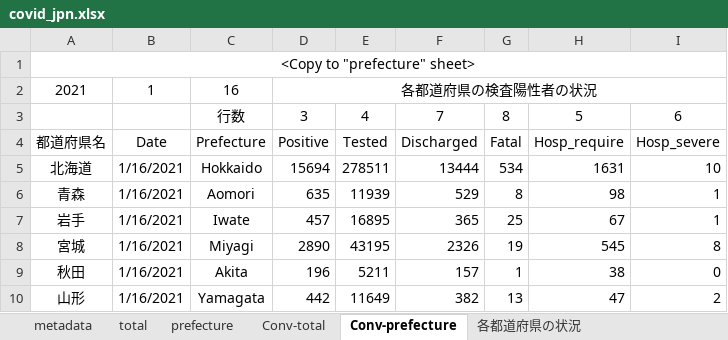
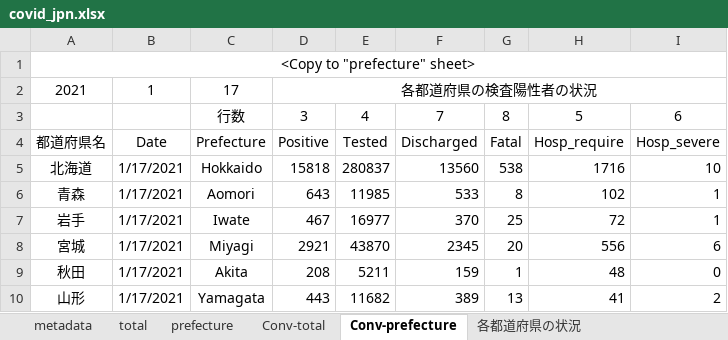
Before and after one commit to lisphilar/covid19-sir, an Excel workbook: data/japan/covid_jpn.xlsx, sheet Conv-prefecture, drawn as a sheet; only a part is shown; values as stored, in another font and other column widths than the file's, no borders; the diff covers the shown part only; the diff names each change by its address in the sheet, - before the commit and + after, or states it on an @@ line.

```diff
--- a/data/japan/covid_jpn.xlsx (sheet Conv-prefecture)
+++ b/data/japan/covid_jpn.xlsx (sheet Conv-prefecture)
-C2: 16
+C2: 17
-B5:B10: 1/16/2021
+B5:B10: 1/17/2021
-D5: 15694
+D5: 15818
-E5: 278511
+E5: 280837
-F5: 13444
+F5: 13560
-G5: 534
+G5: 538
-H5: 1631
+H5: 1716
-D6: 635
+D6: 643
-E6: 11939
+E6: 11985
-F6: 529
+F6: 533
-H6: 98
+H6: 102
-D7: 457
+D7: 467
-E7: 16895
+E7: 16977
-F7: 365
+F7: 370
-H7: 67
+H7: 72
-D8: 2890
+D8: 2921
-E8: 43195
+E8: 43870
-F8: 2326
+F8: 2345
-G8: 19
+G8: 20
-H8: 545
+H8: 556
-I8: 8
+I8: 6
-D9: 196
+D9: 208
-F9: 157
+F9: 159
-H9: 38
+H9: 48
-D10: 442
+D10: 443
-E10: 11649
+E10: 11682
-F10: 382
+F10: 389
-H10: 47
+H10: 41
```
Also changed, not shown: 205 edited cells elsewhere in this sheet, sheet prefecture, sheet 各都道府県の状況, sheet Conv-total, sheet total, 2 other files.
